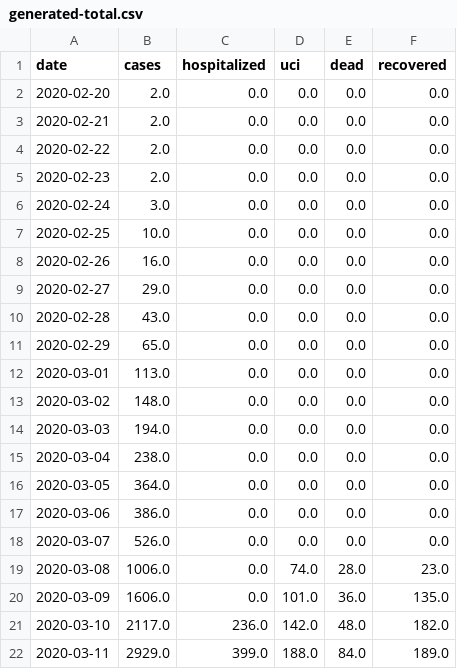
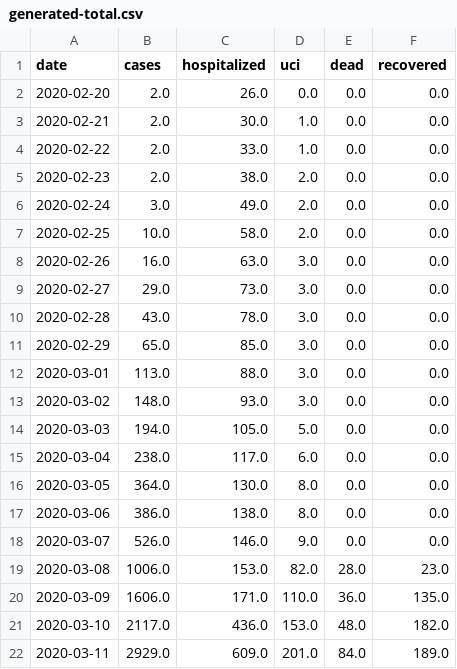
Before and after one commit to agastalver/sir-covid-19-spain, a CSV file: data/generated-total.csv, drawn as a sheet; only a part is shown; the diff covers the shown part only.

```diff
--- a/data/generated-total.csv
+++ b/data/generated-total.csv
@@ -1,22 +1,22 @@
 date,cases,hospitalized,uci,dead,recovered
-2020-02-20,2.0,0.0,0.0,0.0,0.0
-2020-02-21,2.0,0.0,0.0,0.0,0.0
-2020-02-22,2.0,0.0,0.0,0.0,0.0
-2020-02-23,2.0,0.0,0.0,0.0,0.0
-2020-02-24,3.0,0.0,0.0,0.0,0.0
-2020-02-25,10.0,0.0,0.0,0.0,0.0
-2020-02-26,16.0,0.0,0.0,0.0,0.0
-2020-02-27,29.0,0.0,0.0,0.0,0.0
-2020-02-28,43.0,0.0,0.0,0.0,0.0
-2020-02-29,65.0,0.0,0.0,0.0,0.0
-2020-03-01,113.0,0.0,0.0,0.0,0.0
-2020-03-02,148.0,0.0,0.0,0.0,0.0
-2020-03-03,194.0,0.0,0.0,0.0,0.0
-2020-03-04,238.0,0.0,0.0,0.0,0.0
-2020-03-05,364.0,0.0,0.0,0.0,0.0
-2020-03-06,386.0,0.0,0.0,0.0,0.0
-2020-03-07,526.0,0.0,0.0,0.0,0.0
-2020-03-08,1006.0,0.0,74.0,28.0,23.0
-2020-03-09,1606.0,0.0,101.0,36.0,135.0
-2020-03-10,2117.0,236.0,142.0,48.0,182.0
-2020-03-11,2929.0,399.0,188.0,84.0,189.0
+2020-02-20,2.0,26.0,0.0,0.0,0.0
+2020-02-21,2.0,30.0,1.0,0.0,0.0
+2020-02-22,2.0,33.0,1.0,0.0,0.0
+2020-02-23,2.0,38.0,2.0,0.0,0.0
+2020-02-24,3.0,49.0,2.0,0.0,0.0
+2020-02-25,10.0,58.0,2.0,0.0,0.0
+2020-02-26,16.0,63.0,3.0,0.0,0.0
+2020-02-27,29.0,73.0,3.0,0.0,0.0
+2020-02-28,43.0,78.0,3.0,0.0,0.0
+2020-02-29,65.0,85.0,3.0,0.0,0.0
+2020-03-01,113.0,88.0,3.0,0.0,0.0
+2020-03-02,148.0,93.0,3.0,0.0,0.0
+2020-03-03,194.0,105.0,5.0,0.0,0.0
+2020-03-04,238.0,117.0,6.0,0.0,0.0
+2020-03-05,364.0,130.0,8.0,0.0,0.0
+2020-03-06,386.0,138.0,8.0,0.0,0.0
+2020-03-07,526.0,146.0,9.0,0.0,0.0
+2020-03-08,1006.0,153.0,82.0,28.0,23.0
+2020-03-09,1606.0,171.0,110.0,36.0,135.0
+2020-03-10,2117.0,436.0,153.0,48.0,182.0
+2020-03-11,2929.0,609.0,201.0,84.0,189.0
```
Also changed, not shown: 1 added row and 54 edited cells elsewhere in this file, data/generated-cases.csv, data/generated-ccaa.csv, 12 other files.
